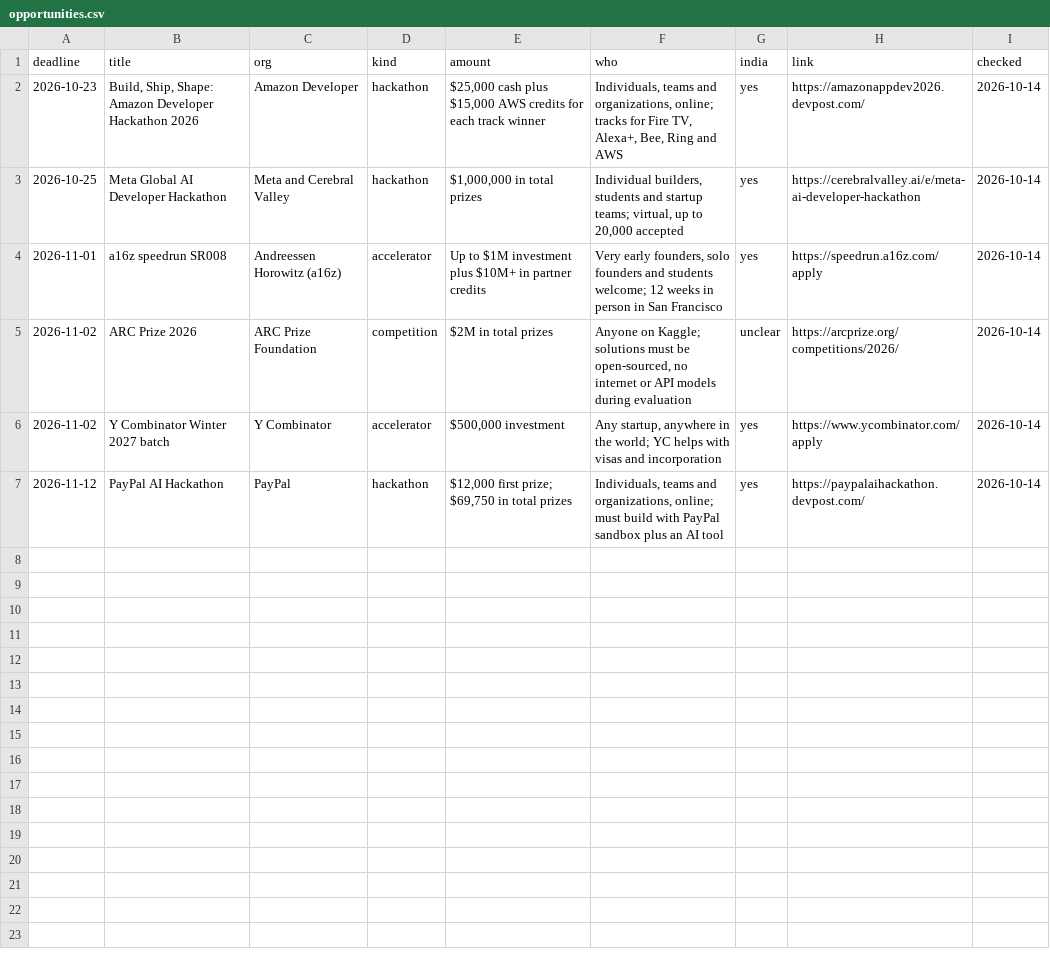
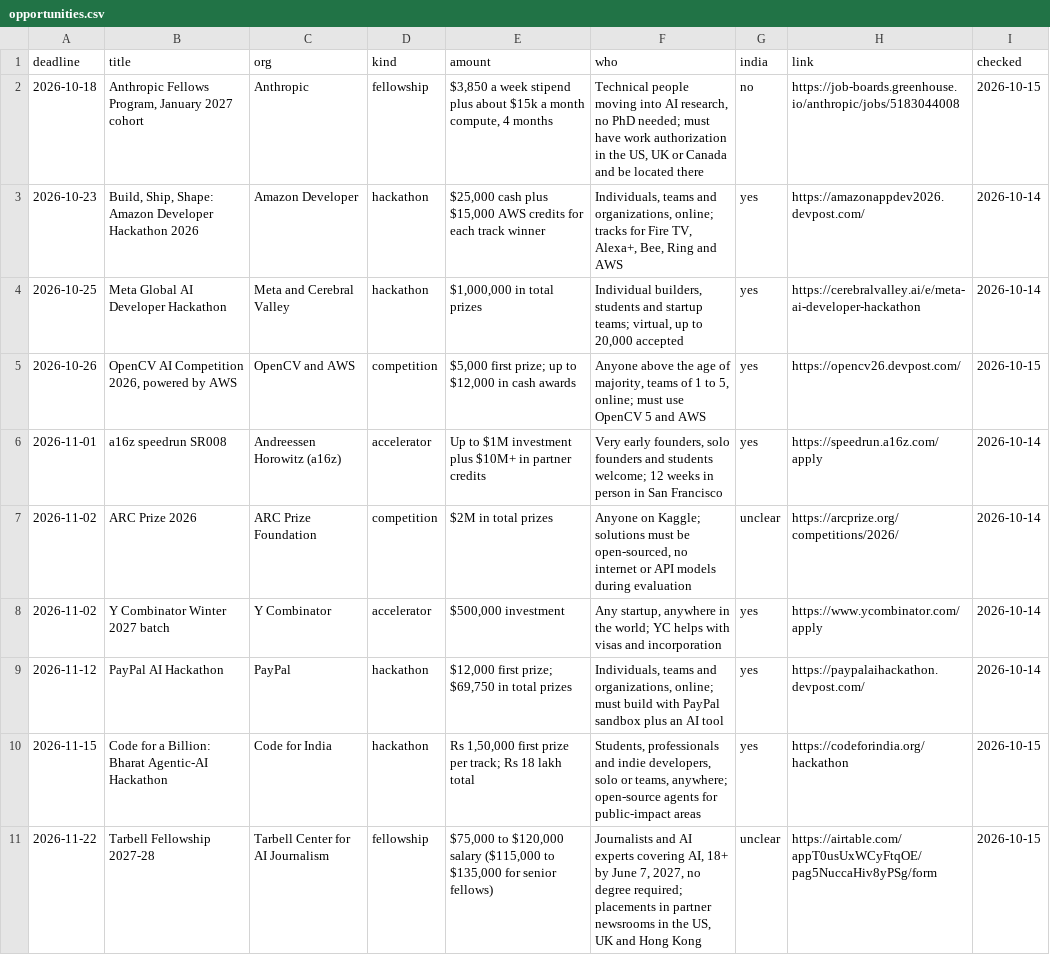
Before and after one commit to anurag629/opportunities, a CSV file: opportunities.csv, drawn as a sheet.

Commit message:
Update: 10 open opportunities (2026-10-15)

```diff
--- a/opportunities.csv
+++ b/opportunities.csv
@@ -1,4 +1,6 @@
 deadline,title,org,kind,amount,who,india,link,checked
+2026-10-18,"Anthropic Fellows Program, January 2027 cohort",Anthropic,fellowship,"$3,850 a week stipend plus about $15k a month compute, 4 months","Technical people moving into AI research, no PhD needed; must have work authorization in the US, UK or Canada and be located there",no,https://job-boards.greenhouse.io/anthropic/jobs/5183044008,2026-10-15
 2026-10-23,"Build, Ship, Shape: Amazon Developer Hackathon 2026",Amazon Developer,hackathon,"$25,000 cash plus $15,000 AWS credits for each track winner","Individuals, teams and organizations, online; tracks for Fire TV, Alexa+, Bee, Ring and AWS",yes,https://amazonappdev2026.devpost.com/,2026-10-14
 2026-10-25,Meta Global AI Developer Hackathon,Meta and Cerebral Valley,hackathon,"$1,000,000 in total prizes","Individual builders, students and startup teams; virtual, up to 20,000 accepted",yes,https://cerebralvalley.ai/e/meta-ai-developer-hackathon,2026-10-14
+2026-10-26,"OpenCV AI Competition 2026, powered by AWS",OpenCV and AWS,competition,"$5,000 first prize; up to $12,000 in cash awards","Anyone above the age of majority, teams of 1 to 5, online; must use OpenCV 5 and AWS",yes,https://opencv26.devpost.com/,2026-10-15
 2026-11-01,a16z speedrun SR008,Andreessen Horowitz (a16z),accelerator,Up to $1M investment plus $10M+ in partner credits,"Very early founders, solo founders and students welcome; 12 weeks in person in San Francisco",yes,https://speedrun.a16z.com/apply,2026-10-14
@@ -7 +9,3 @@ deadline,title,org,kind,amount,who,india,link,checked
 2026-11-12,PayPal AI Hackathon,PayPal,hackathon,"$12,000 first prize; $69,750 in total prizes","Individuals, teams and organizations, online; must build with PayPal sandbox plus an AI tool",yes,https://paypalaihackathon.devpost.com/,2026-10-14
+2026-11-15,Code for a Billion: Bharat Agentic-AI Hackathon,Code for India,hackathon,"Rs 1,50,000 first prize per track; Rs 18 lakh total","Students, professionals and indie developers, solo or teams, anywhere; open-source agents for public-impact areas",yes,https://codeforindia.org/hackathon,2026-10-15
+2026-11-22,Tarbell Fellowship 2027-28,Tarbell Center for AI Journalism,fellowship,"$75,000 to $120,000 salary ($115,000 to $135,000 for senior fellows)","Journalists and AI experts covering AI, 18+ by June 7, 2027, no degree required; placements in partner newsrooms in the US, UK and Hong Kong",unclear,https://airtable.com/appT0usUxWCyFtqOE/pag5NuccaHiv8yPSg/form,2026-10-15
```
Also changed, not shown: 2 other files.
